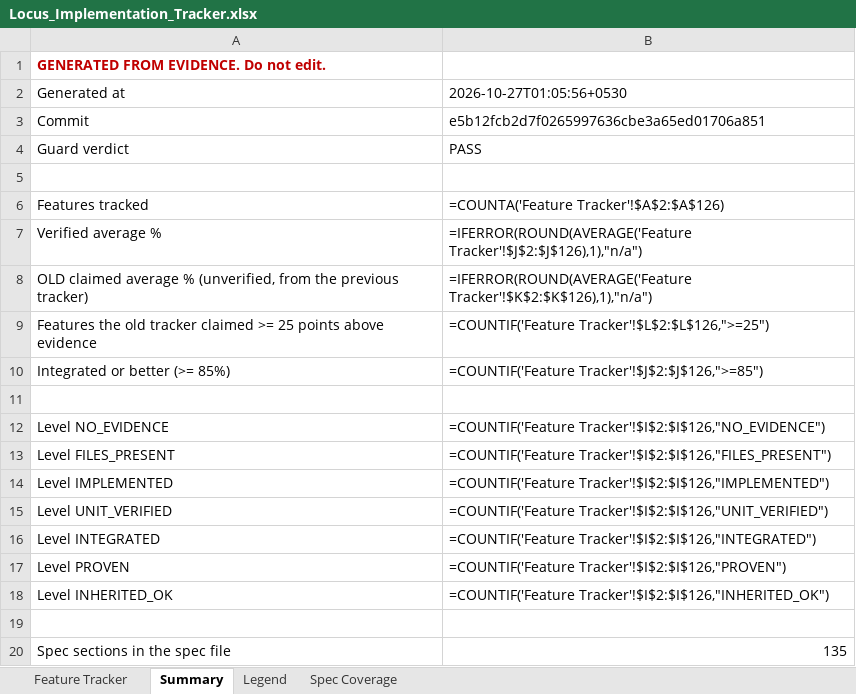
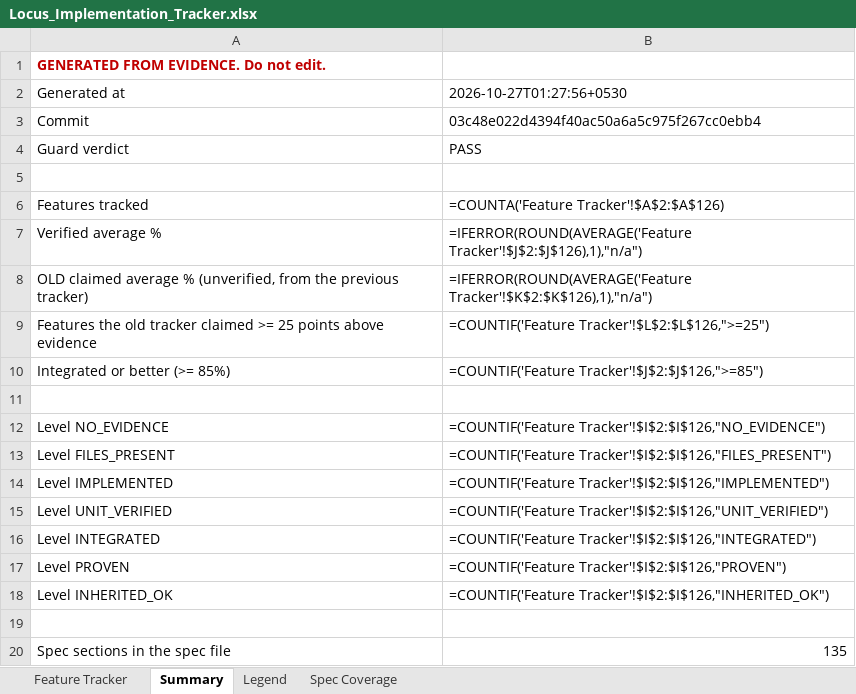
Before and after one commit to Shivamxp23/Locus-OS, an Excel workbook: .keysndocs/Documentation/Implementation Plans/Implementation Report/Locus_Implementation_Tracker.xlsx, sheet Summary, drawn as a sheet; values as stored, in another font and other column widths than the file's, no borders; formulas without a stored value are shown as written; the diff names each change by its address in the sheet, - before the commit and + after, or states it on an @@ line.

```diff
--- a/.keysndocs/Documentation/Implementation Plans/Implementation Report/Locus_Implementation_Tracker.xlsx (sheet Summary)
+++ b/.keysndocs/Documentation/Implementation Plans/Implementation Report/Locus_Implementation_Tracker.xlsx (sheet Summary)
-B2: 2026-10-27T01:05:56+0530
+B2: 2026-10-27T01:27:56+0530
-B3: e5b12fcb2d7f0265997636cbe3a65ed01706a851
+B3: 03c48e022d4394f40ac50a6a5c975f267cc0ebb4
```
Also changed, not shown: sheet Feature Tracker, 3 other files.
